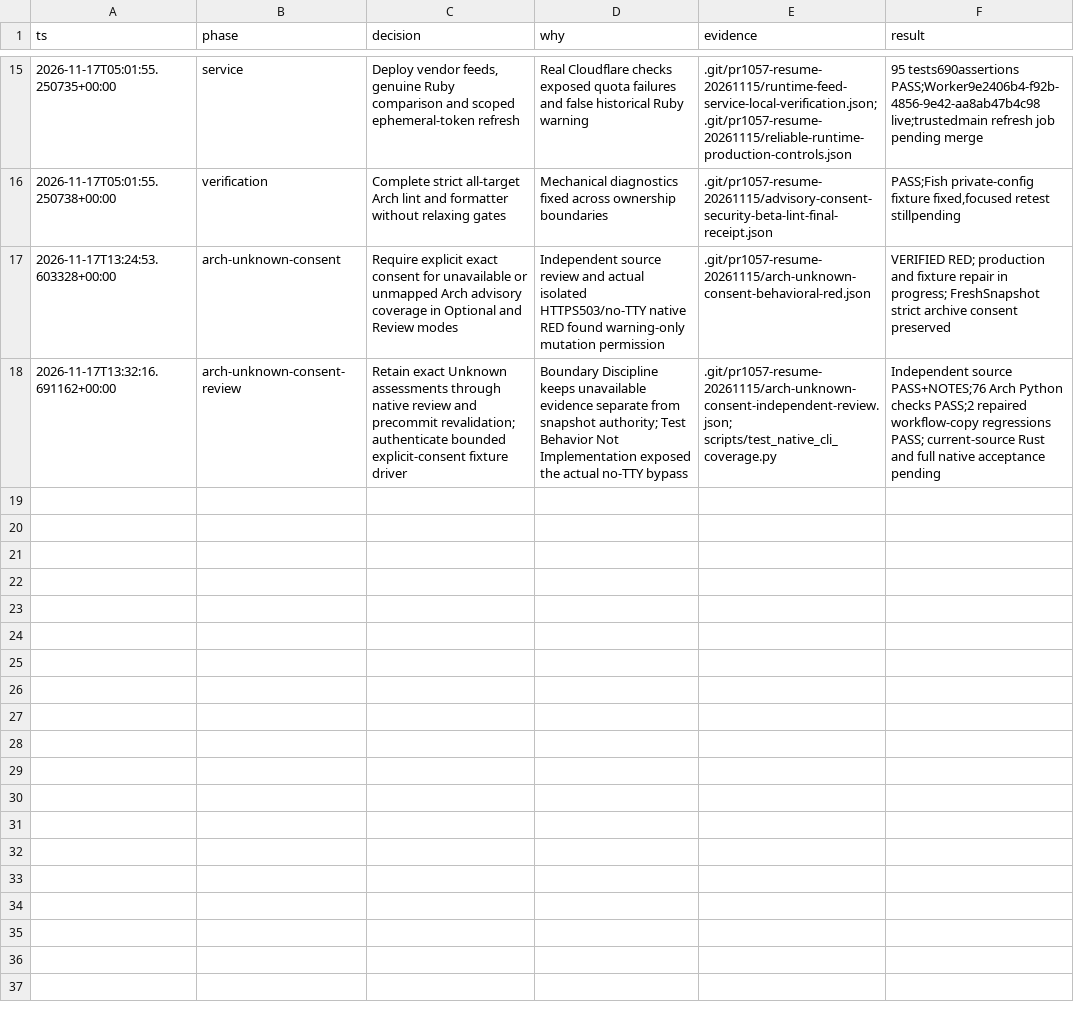
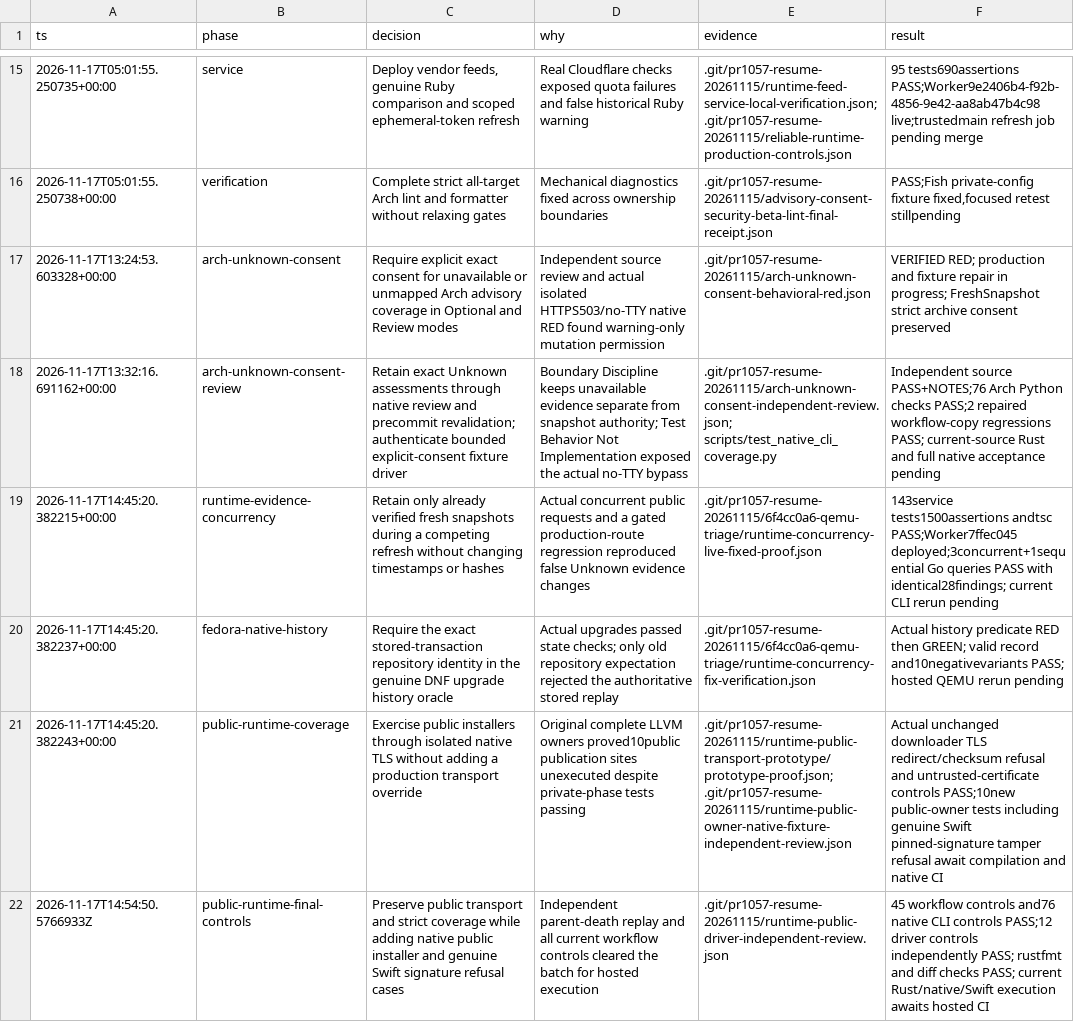
Before and after one commit to omg-cli/omg, a TSV file: docs/superpowers/plans/security-beta-decisions.tsv, drawn as a sheet; only a part is shown, gaps mark what is left out; the diff names each change by its address in the sheet, - before the commit and + after, or states it on an @@ line.

Commit message:
Fix runtime advisory refresh races and exercise public installer security boundaries

```diff
--- a/docs/superpowers/plans/security-beta-decisions.tsv
+++ b/docs/superpowers/plans/security-beta-decisions.tsv
+row 19: 2026-11-17T14:45:20.382215+00:00 | runtime-evidence-concurrency | Retain only already verified fresh snapshots during a competing refresh without changing timestamps or hashes | Actual concurrent public requests and a gated production-route regression reproduced false Unknown evidence changes | .git/pr1057-resume-20261115/6f4cc0a6-qemu-triage/runtime-concurrency-live-fixed-proof.json | 143service tests1500assertions andtsc PASS;Worker7ffec045 deployed;3concurrent+1sequential Go queries PASS with identical28findings; current CLI rerun pending
+row 20: 2026-11-17T14:45:20.382237+00:00 | fedora-native-history | Require the exact stored-transaction repository identity in the genuine DNF upgrade history oracle | Actual upgrades passed state checks; only old repository expectation rejected the authoritative stored replay | .git/pr1057-resume-20261115/6f4cc0a6-qemu-triage/runtime-concurrency-fix-verification.json | Actual history predicate RED then GREEN; valid record and10negativevariants PASS; hosted QEMU rerun pending
+row 21: 2026-11-17T14:45:20.382243+00:00 | public-runtime-coverage | Exercise public installers through isolated native TLS without adding a production transport override | Original complete LLVM owners proved10public publication sites unexecuted despite private-phase tests passing | .git/pr1057-resume-20261115/runtime-public-transport-prototype/prototype-proof.json; .git/pr1057-resume-20261115/runtime-public-owner-native-fixture-independent-review.json | Actual unchanged downloader TLS redirect/checksum refusal and untrusted-certificate controls PASS;10new public-owner tests including genuine Swift pinned-signature tamper refusal await compilation and native CI
+row 22: 2026-11-17T14:54:50.5766933Z | public-runtime-final-controls | Preserve public transport and strict coverage while adding native public installer and genuine Swift signature refusal cases | Independent parent-death replay and all current workflow controls cleared the batch for hosted execution | .git/pr1057-resume-20261115/runtime-public-driver-independent-review.json | 45 workflow controls and76 native CLI controls PASS;12 driver controls independently PASS; rustfmt and diff checks PASS; current Rust/native/Swift execution awaits hosted CI
```
Also changed, not shown: 30 other files.
